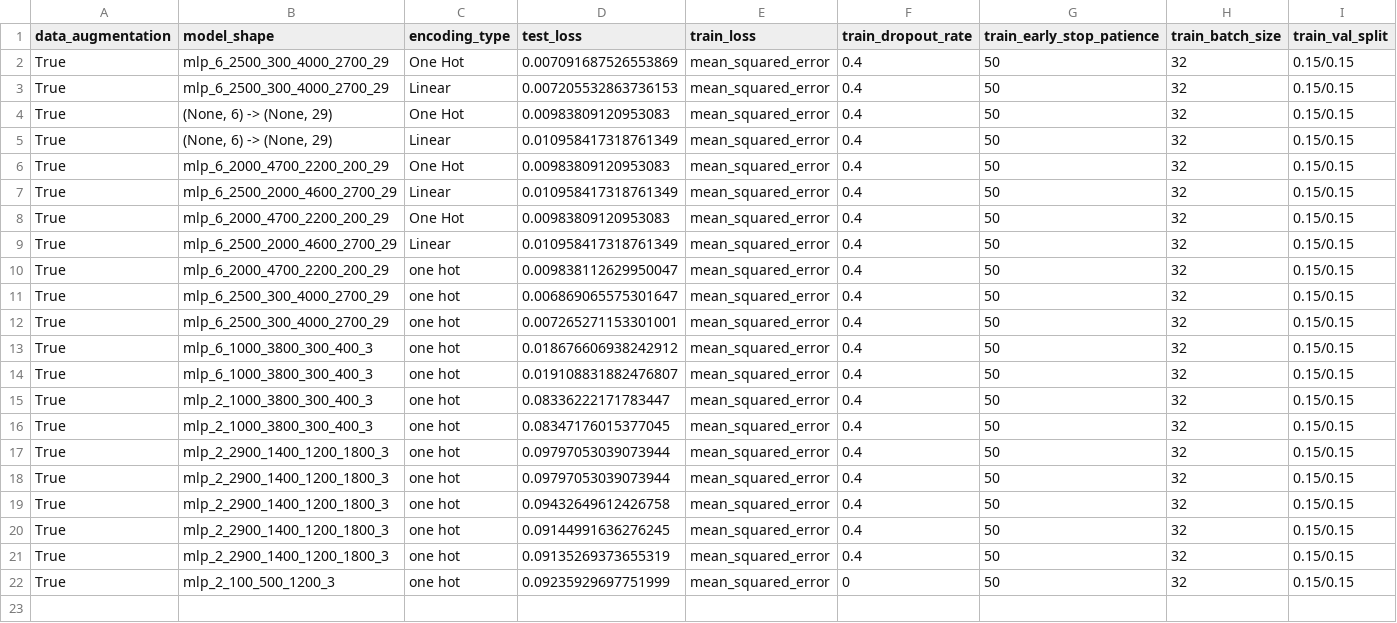
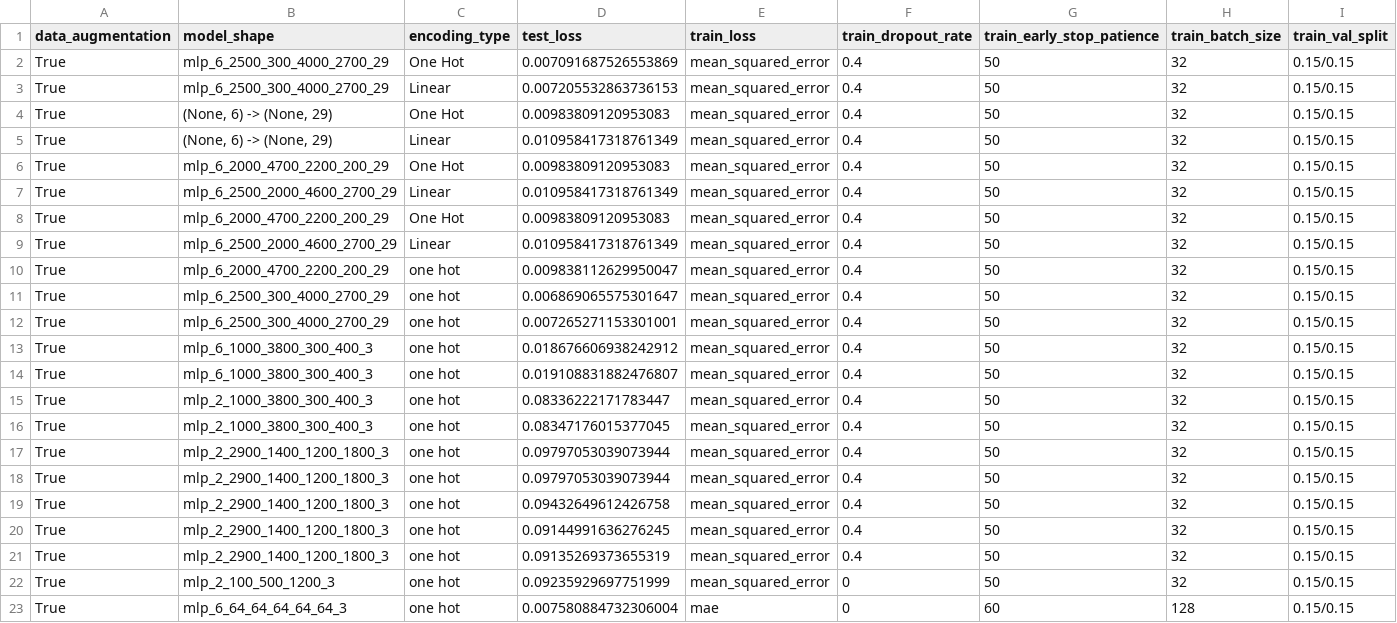
Before and after one commit to abhishekchak52/ML_qubit_design, a CSV file: model_predict_qubit_TransmonCross_cap_matrix/history_losses.csv, drawn as a sheet; only a part is shown; rows hold the shown columns only; the diff names each change by its address in the sheet, - before the commit and + after, or states it on an @@ line.

Commit message:
best transmon cross model

```diff
--- a/model_predict_qubit_TransmonCross_cap_matrix/history_losses.csv
+++ b/model_predict_qubit_TransmonCross_cap_matrix/history_losses.csv
+row 23: True | mlp_6_64_64_64_64_64_3 | one hot | 0.007580884732306004 | mae | 0 | 60 | 128 | 0.15/0.15
```
Also changed, not shown: model_predict_qubit_TransmonCross_cap_matrix/predictions_and_errors_one_hot.csv, model_predict_qubit_TransmonCross_cap_matrix/predictions_and_errors_unscaled_one_hot.csv, 24 other files.
